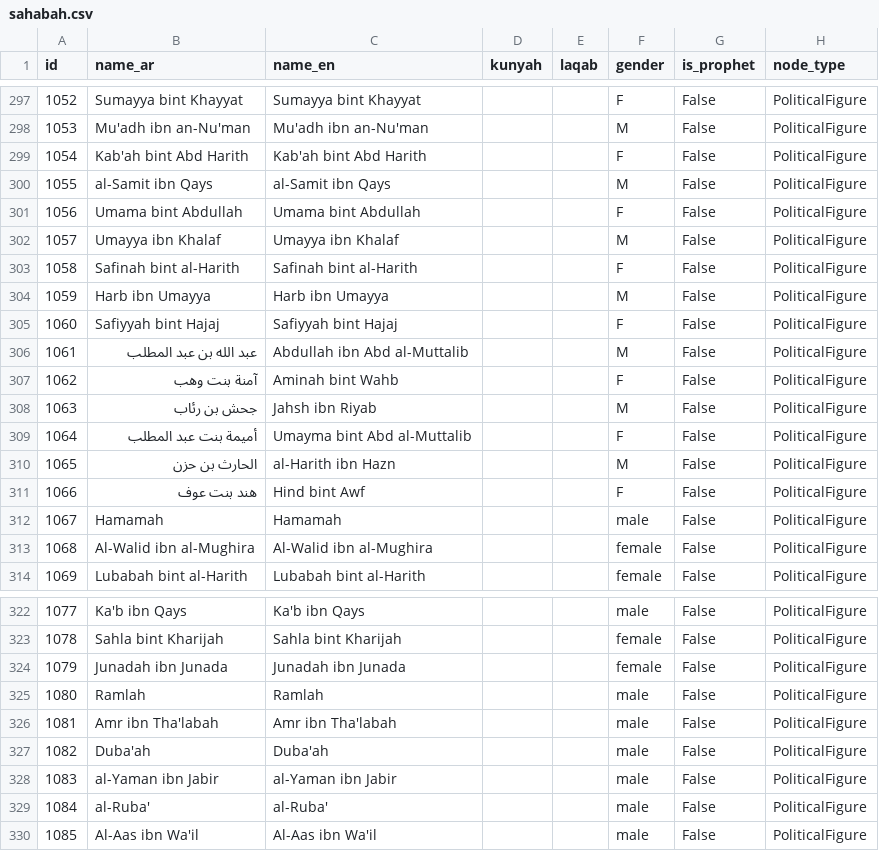
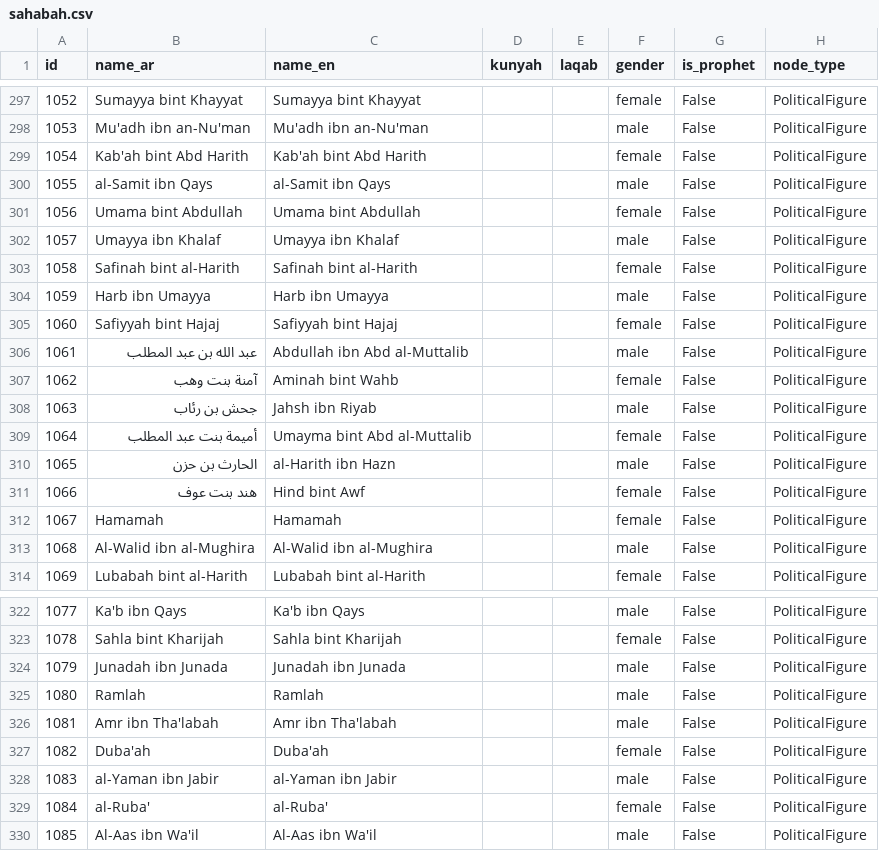
Before and after one commit to nahidupa/SahabahGraph, a CSV file: data-pipeline/sahabah.csv, drawn as a sheet; only a part is shown, gaps mark what is left out; the diff covers the shown part only; the diff names each change by its address in the sheet, - before the commit and + after, or states it on an @@ line.

```diff
--- a/data-pipeline/sahabah.csv
+++ b/data-pipeline/sahabah.csv
-F297 (gender): F
+F297 (gender): female
-F298 (gender): M
+F298 (gender): male
-F299 (gender): F
+F299 (gender): female
-F300 (gender): M
+F300 (gender): male
-F301 (gender): F
+F301 (gender): female
-F302 (gender): M
+F302 (gender): male
-F303 (gender): F
+F303 (gender): female
-F304 (gender): M
+F304 (gender): male
-F305 (gender): F
+F305 (gender): female
-F306 (gender): M
+F306 (gender): male
-F307 (gender): F
+F307 (gender): female
-F308 (gender): M
+F308 (gender): male
-F309 (gender): F
+F309 (gender): female
-F310 (gender): M
+F310 (gender): male
-F311 (gender): F
+F311 (gender): female
-F312 (gender): male
+F312 (gender): female
-F313 (gender): female
+F313 (gender): male
-F324 (gender): female
+F324 (gender): male
-F327 (gender): male
+F327 (gender): female
-F329 (gender): male
+F329 (gender): female
```
Also changed, not shown: 29 edited cells elsewhere in this file, 4 other files.
